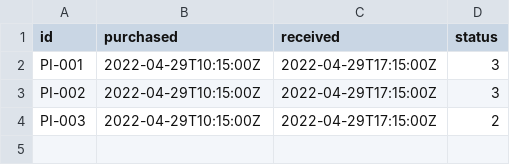
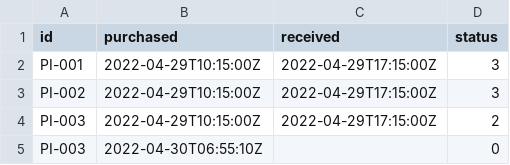
Before and after one commit to EduP217/alegra_free_lunch, a CSV file: services/data/purchase.csv, drawn as a sheet; the diff names each change by its address in the sheet, - before the commit and + after, or states it on an @@ line.

Commit message:
warehouse services completed

```diff
--- a/services/data/purchase.csv
+++ b/services/data/purchase.csv
+row 5: PI-003 | 2022-04-30T06:55:10Z |  | 0
```
Also changed, not shown: services/data/ingredients.csv, services/data/purchase-ingredients.csv, 5 other files.
